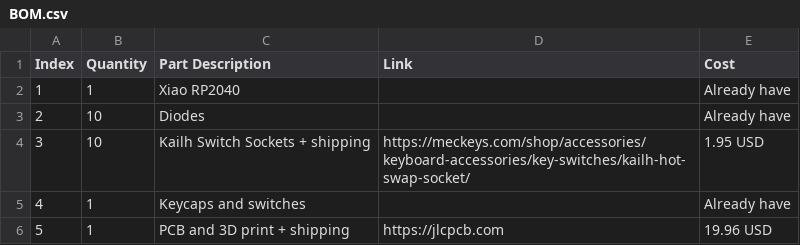
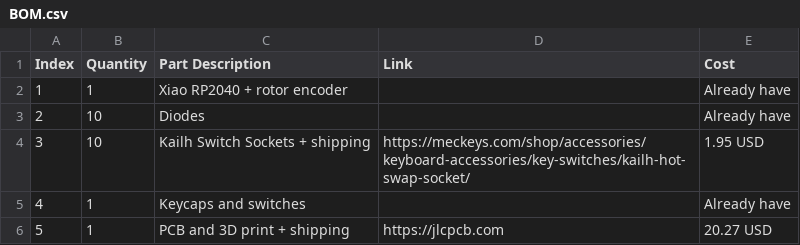
Before and after one commit to Shubhkr08/KICKPAD, a CSV file: BOM.csv, drawn as a sheet.

Commit message:
Update BOM.csv

```diff
--- a/BOM.csv
+++ b/BOM.csv
@@ -1,3 +1,3 @@
 Index,Quantity,Part Description,Link,Cost
-1,1,Xiao RP2040,,Already have
+1,1,Xiao RP2040 + rotor encoder ,,Already have
 2,10,Diodes,,Already have
@@ -5,2 +5,2 @@ Index,Quantity,Part Description,Link,Cost
 4,1,"Keycaps and switches",,Already have
-5,1,"PCB and 3D print + shipping",https://jlcpcb.com,19.96 USD
+5,1,"PCB and 3D print + shipping",https://jlcpcb.com,20.27 USD
```
